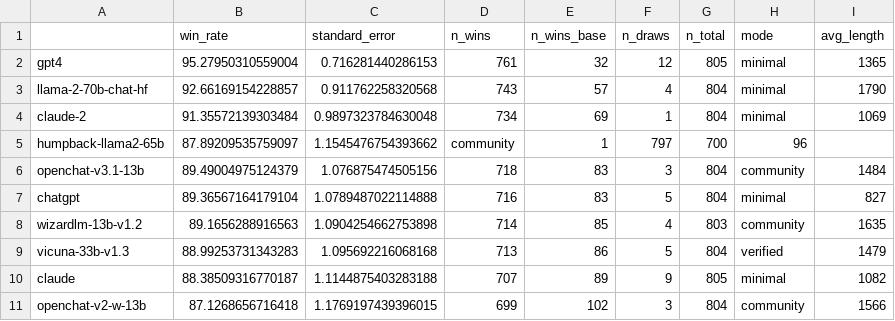
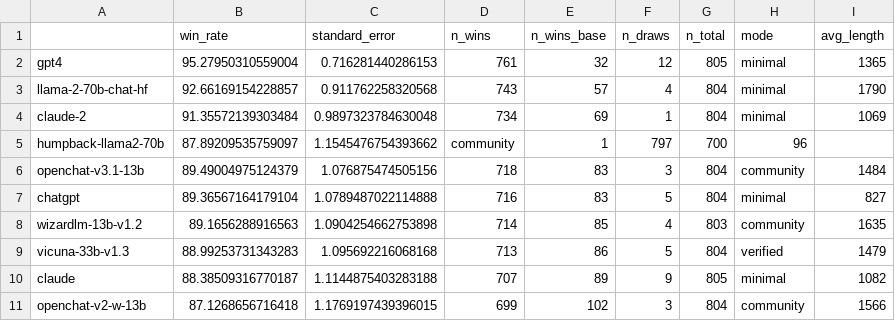
Before and after one commit to tatsu-lab/alpaca_eval, a CSV file: src/alpaca_eval/leaderboards/data_AlpacaEval/alpaca_eval_gpt4_leaderboard.csv, drawn as a sheet; only a part is shown.

Commit message:
Add humpback to AlpacaEval

```diff
--- a/src/alpaca_eval/leaderboards/data_AlpacaEval/alpaca_eval_gpt4_leaderboard.csv
+++ b/src/alpaca_eval/leaderboards/data_AlpacaEval/alpaca_eval_gpt4_leaderboard.csv
@@ -4,3 +4,3 @@ llama-2-70b-chat-hf,92.66169154228857,0.911762258320568,743,57,4,804,minimal,179
 claude-2,91.35572139303484,0.9897323784630048,734,69,1,804,minimal,1069
-humpback-llama2-65b,87.89209535759097,1.1545476754393662,community,1,797,700,96
+humpback-llama2-70b,87.89209535759097,1.1545476754393662,community,1,797,700,96
 openchat-v3.1-13b,89.49004975124379,1.076875474505156,718,83,3,804,community,1484
```
Also changed, not shown: 2 other files.
